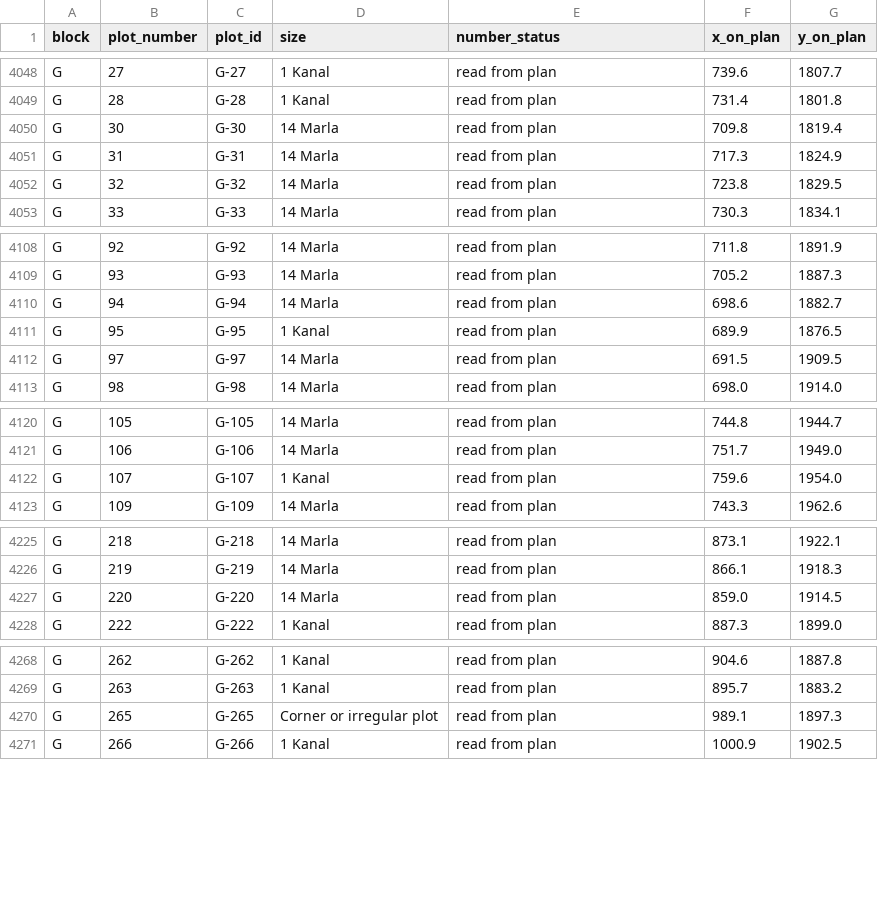
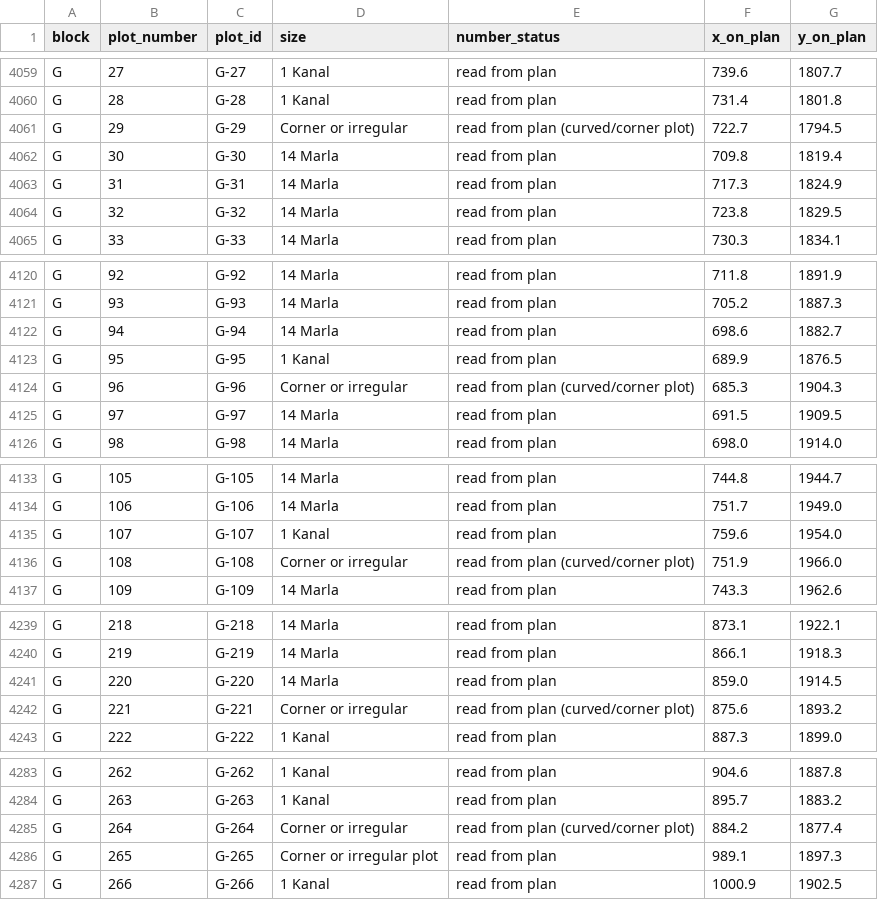
Before and after one commit to huzzy2gaze-lg/Huzz, a CSV file: dha-orchard/data/plots_from_layout_plan.csv, drawn as a sheet; only a part is shown, gaps mark what is left out; the diff covers the shown part only; the diff names each change by its address in the sheet, - before the commit and + after, or states it on an @@ line.

```diff
--- a/dha-orchard/data/plots_from_layout_plan.csv
+++ b/dha-orchard/data/plots_from_layout_plan.csv
+row 4061: G | 29 | G-29 | Corner or irregular | read from plan (curved/corner plot) | 722.7 | 1794.5
+row 4124: G | 96 | G-96 | Corner or irregular | read from plan (curved/corner plot) | 685.3 | 1904.3
+row 4136: G | 108 | G-108 | Corner or irregular | read from plan (curved/corner plot) | 751.9 | 1966.0
+row 4242: G | 221 | G-221 | Corner or irregular | read from plan (curved/corner plot) | 875.6 | 1893.2
+row 4285: G | 264 | G-264 | Corner or irregular | read from plan (curved/corner plot) | 884.2 | 1877.4
```
Also changed, not shown: 18 added rows elsewhere in this file, 5 other files.
